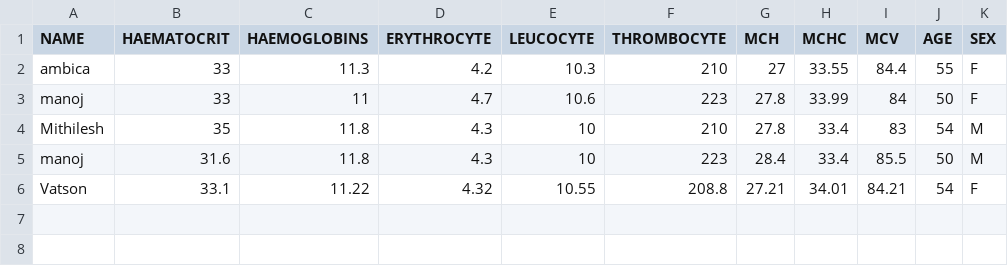
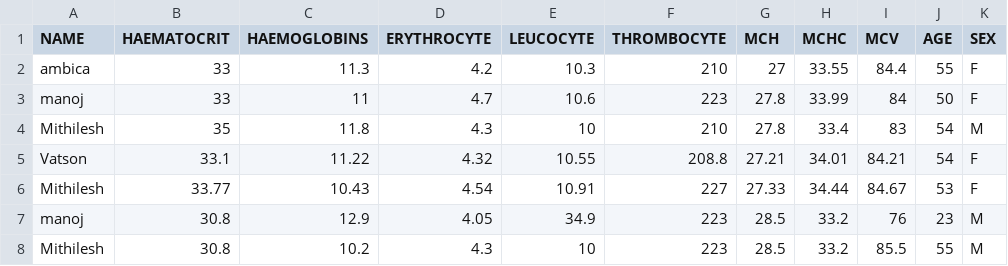
Before and after one commit to ambica-manoj/clinical_trial, a CSV file: backend/eligible_patients.csv, drawn as a sheet; removed rows and columns are numbered as before the commit, all else as after; the diff names each change by its address in the sheet, - before the commit and + after, or states it on an @@ line.

Commit message:
added eligible patient data

```diff
--- a/backend/eligible_patients.csv
+++ b/backend/eligible_patients.csv
-row 5: manoj | 31.6 | 11.8 | 4.3 | 10 | 223 | 28.4 | 33.4 | 85.5 | 50 | M
+row 6: Mithilesh | 33.77 | 10.43 | 4.54 | 10.91 | 227 | 27.33 | 34.44 | 84.67 | 53 | F
+row 7: manoj | 30.8 | 12.9 | 4.05 | 34.9 | 223 | 28.5 | 33.2 | 76 | 23 | M
+row 8: Mithilesh | 30.8 | 10.2 | 4.3 | 10 | 223 | 28.5 | 33.2 | 85.5 | 55 | M
```
Also changed, not shown: 4 other files.
